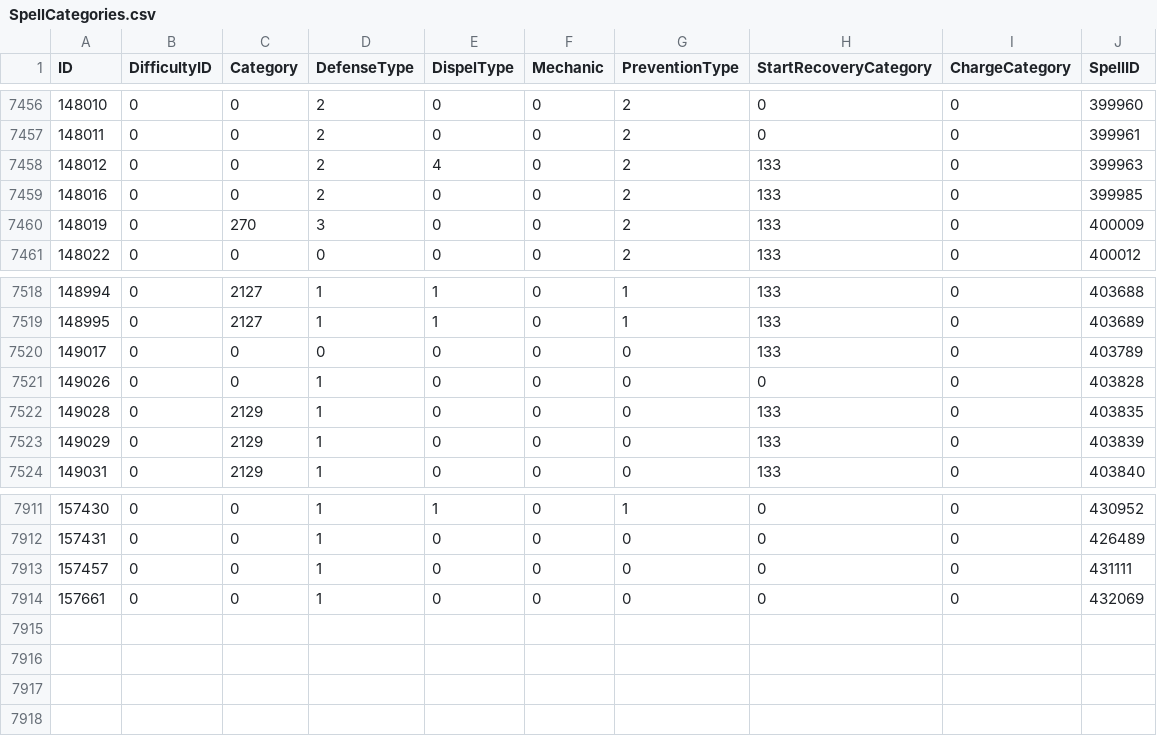
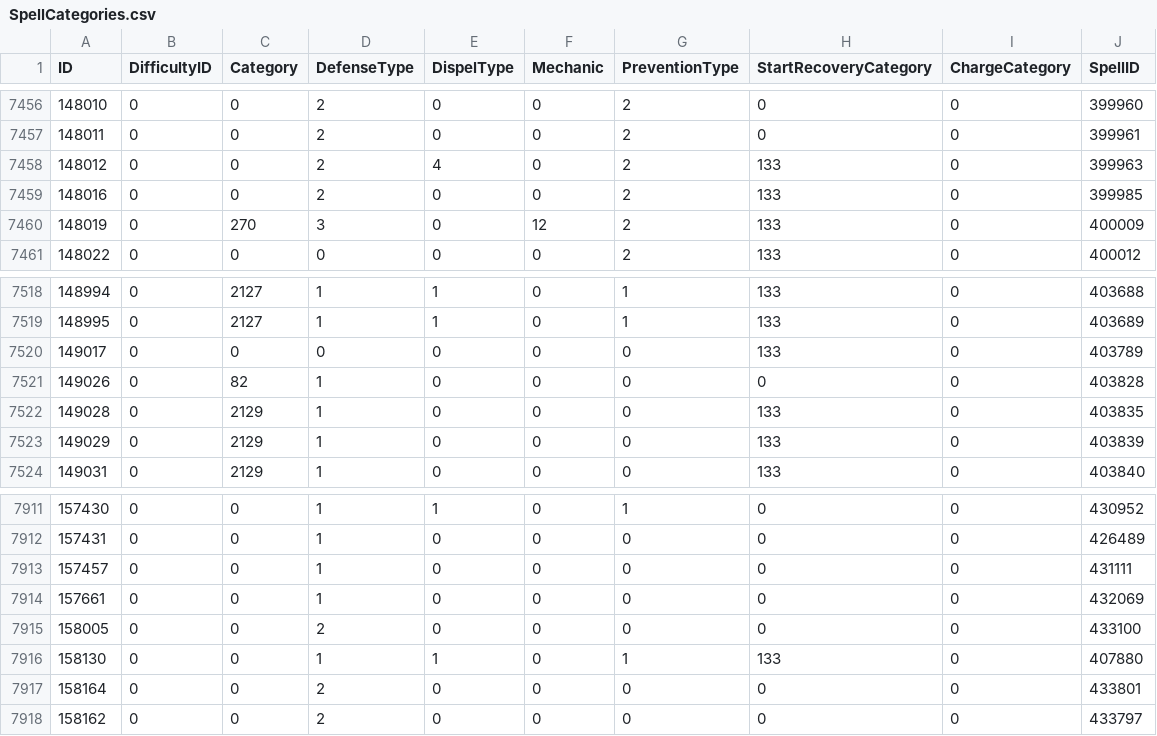
Before and after one commit to GuybrushGit/WarriorSim, a CSV file: gear/SpellCategories.csv, drawn as a sheet; only a part is shown, gaps mark what is left out.

Commit message:
sod launch gear update

```diff
--- a/gear/SpellCategories.csv
+++ b/gear/SpellCategories.csv
@@ -7459,3 +7459,3 @@ ID,DifficultyID,Category,DefenseType,DispelType,Mechanic,PreventionType,StartRec
 148016,0,0,2,0,0,2,133,0,399985
-148019,0,270,3,0,0,2,133,0,400009
+148019,0,270,3,0,12,2,133,0,400009
 148022,0,0,0,0,0,2,133,0,400012
@@ -7520,3 +7520,3 @@ ID,DifficultyID,Category,DefenseType,DispelType,Mechanic,PreventionType,StartRec
 149017,0,0,0,0,0,0,133,0,403789
-149026,0,0,1,0,0,0,0,0,403828
+149026,0,82,1,0,0,0,0,0,403828
 149028,0,2129,1,0,0,0,133,0,403835
@@ -7914 +7914,5 @@ ID,DifficultyID,Category,DefenseType,DispelType,Mechanic,PreventionType,StartRec
 157661,0,0,1,0,0,0,0,0,432069
+158005,0,0,2,0,0,0,0,0,433100
+158130,0,0,1,1,0,1,133,0,407880
+158164,0,0,2,0,0,0,0,0,433801
+158162,0,0,2,0,0,0,0,0,433797
```
Also changed, not shown: gear/ItemEffect.csv, gear/SpellDuration.csv, 7 other files.
